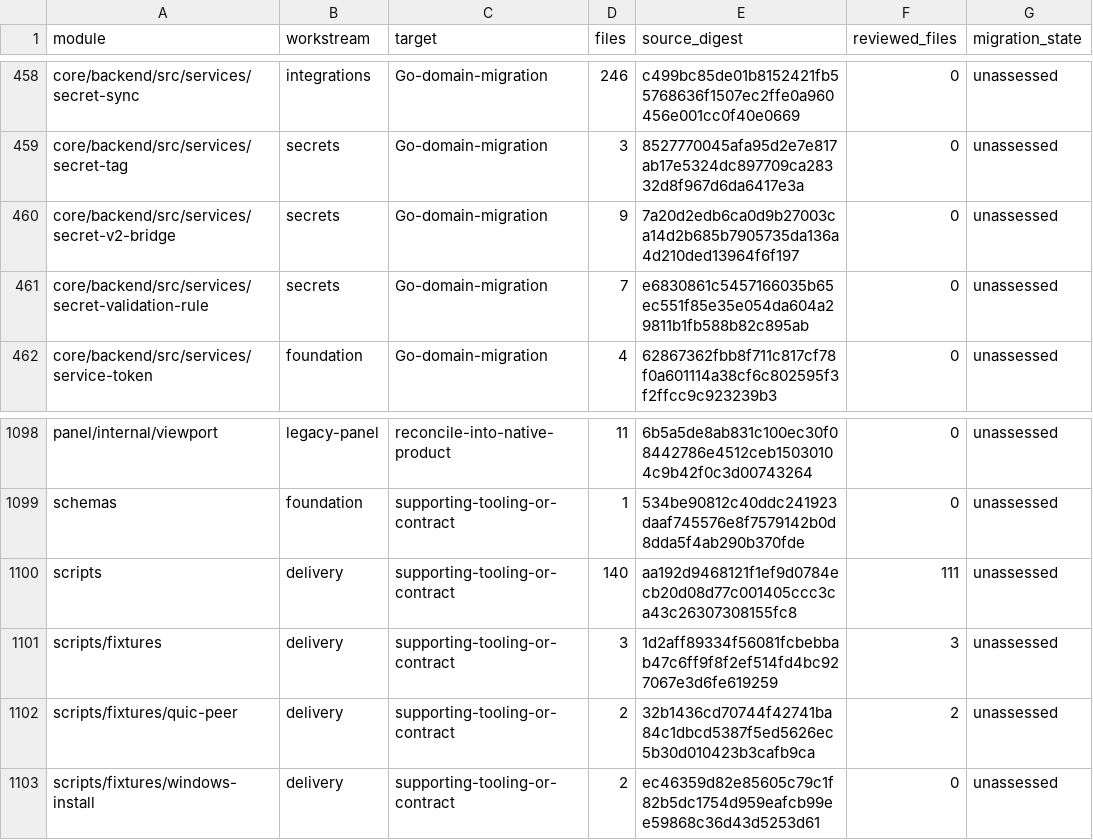
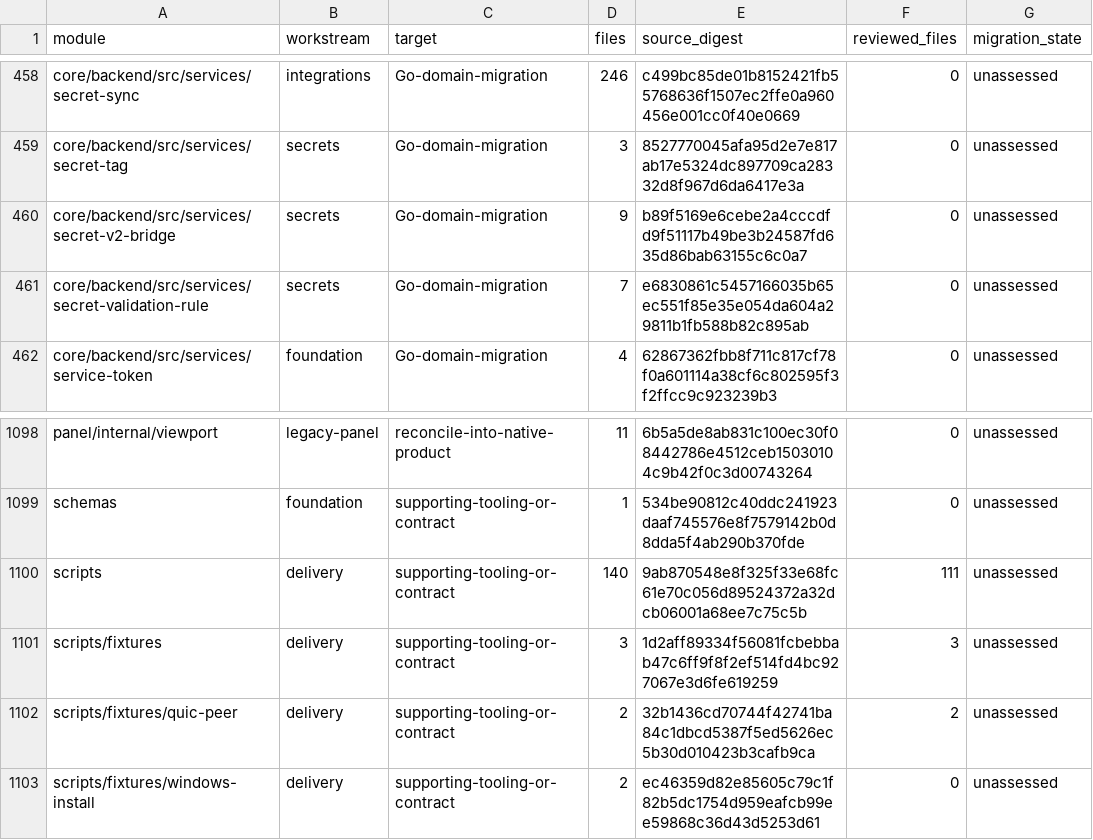
Before and after one commit to shippinAI/vaultix, a TSV file: docs/migration/generated/modules.tsv, drawn as a sheet; only a part is shown, gaps mark what is left out.

```diff
--- a/docs/migration/generated/modules.tsv
+++ b/docs/migration/generated/modules.tsv
@@ -459,3 +459,3 @@ core/backend/src/services/secret-sync	integrations	Go-domain-migration	246	c499b
 core/backend/src/services/secret-tag	secrets	Go-domain-migration	3	8527770045afa95d2e7e817ab17e5324dc897709ca28332d8f967d6da6417e3a	0	unassessed
-core/backend/src/services/secret-v2-bridge	secrets	Go-domain-migration	9	7a20d2edb6ca0d9b27003ca14d2b685b7905735da136a4d210ded13964f6f197	0	unassessed
+core/backend/src/services/secret-v2-bridge	secrets	Go-domain-migration	9	b89f5169e6cebe2a4cccdfd9f51117b49be3b24587fd635d86bab63155c6c0a7	0	unassessed
 core/backend/src/services/secret-validation-rule	secrets	Go-domain-migration	7	e6830861c5457166035b65ec551f85e35e054da604a29811b1fb588b82c895ab	0	unassessed
@@ -1099,3 +1099,3 @@ panel/internal/viewport	legacy-panel	reconcile-into-native-product	11	6b5a5de8ab
 schemas	foundation	supporting-tooling-or-contract	1	534be90812c40ddc241923daaf745576e8f7579142b0d8dda5f4ab290b370fde	0	unassessed
-scripts	delivery	supporting-tooling-or-contract	140	aa192d9468121f1ef9d0784ecb20d08d77c001405ccc3ca43c26307308155fc8	111	unassessed
+scripts	delivery	supporting-tooling-or-contract	140	9ab870548e8f325f33e68fc61e70c056d89524372a32dcb06001a68ee7c75c5b	111	unassessed
 scripts/fixtures	delivery	supporting-tooling-or-contract	3	1d2aff89334f56081fcbebbab47c6ff9f8f2ef514fd4bc927067e3d6fe619259	3	unassessed
```
Also changed, not shown: 5 other files.
